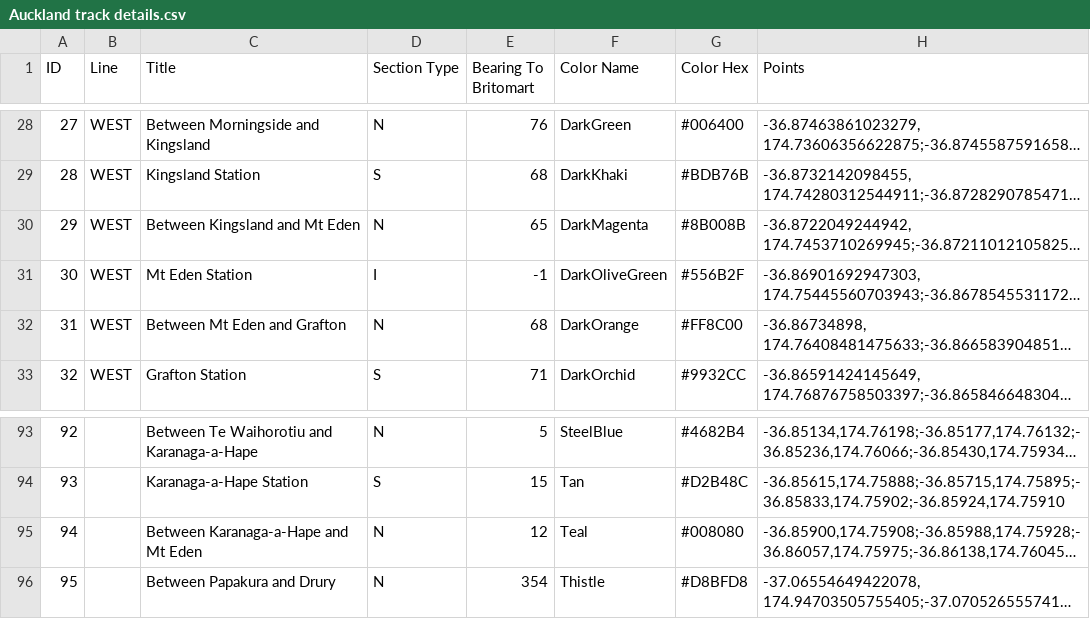
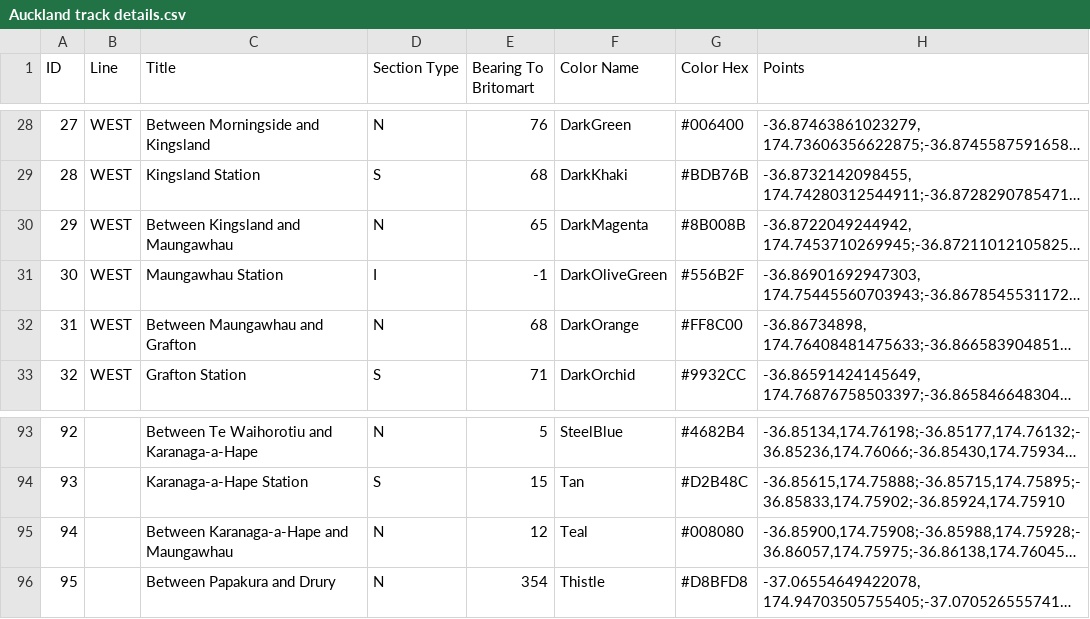
Before and after one commit to zoyinc/find-my-train, a CSV file: Auckland track details.csv, drawn as a sheet; only a part is shown, gaps mark what is left out; long unchanged cells end in …; the diff names each change by its address in the sheet, - before the commit and + after, or states it on an @@ line.

```diff
--- a/Auckland track details.csv
+++ b/Auckland track details.csv
-C30 (Title): Between Kingsland and Mt Eden
+C30 (Title): Between Kingsland and Maungawhau
-C31 (Title): Mt Eden Station
+C31 (Title): Maungawhau Station
-C32 (Title): Between Mt Eden and Grafton
+C32 (Title): Between Maungawhau and Grafton
-C95 (Title): Between Karanaga-a-Hape and Mt Eden
+C95 (Title): Between Karanaga-a-Hape and Maungawhau
```
Also changed, not shown: Special Trains.csv, 18 other files.
